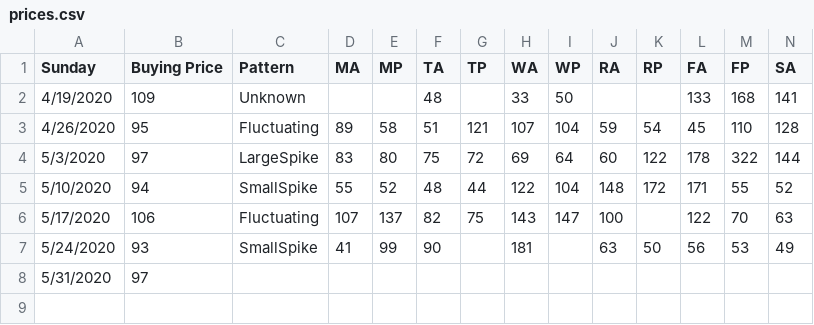
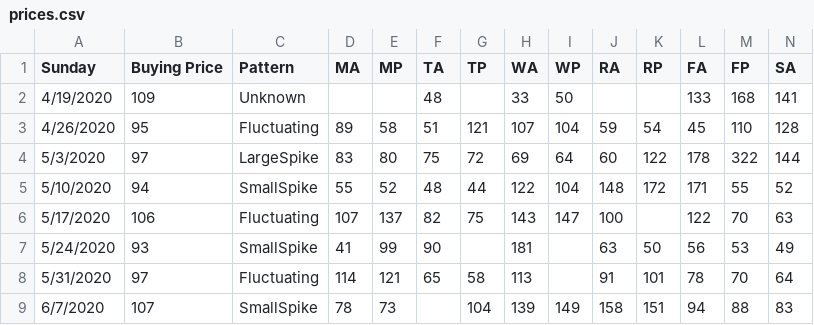
Before and after one commit to charlierosec/animalcrossingresearch, a CSV file: StalkMarket/prices.csv, drawn as a sheet; only a part is shown; rows hold the shown columns only; the diff names each change by its address in the sheet, - before the commit and + after, or states it on an @@ line.

Commit message:
Updating prices with last week data

```diff
--- a/StalkMarket/prices.csv
+++ b/StalkMarket/prices.csv
-C8 (Pattern): (empty)
+C8 (Pattern): Fluctuating
-D8 (MA): (empty)
+D8 (MA): 114
-E8 (MP): (empty)
+E8 (MP): 121
-F8 (TA): (empty)
+F8 (TA): 65
-G8 (TP): (empty)
+G8 (TP): 58
-H8 (WA): (empty)
+H8 (WA): 113
-J8 (RA): (empty)
+J8 (RA): 91
-K8 (RP): (empty)
+K8 (RP): 101
-L8 (FA): (empty)
+L8 (FA): 78
-M8 (FP): (empty)
+M8 (FP): 70
-N8 (SA): (empty)
+N8 (SA): 64
+row 9: 6/7/2020 | 107 | SmallSpike | 78 | 73 |  | 104 | 139 | 149 | 158 | 151 | 94 | 88 | 83
```
